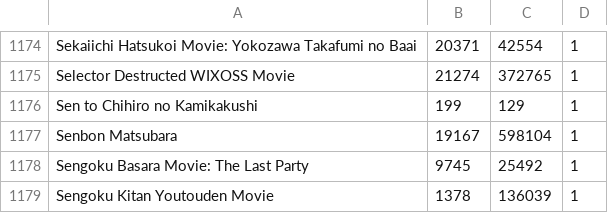
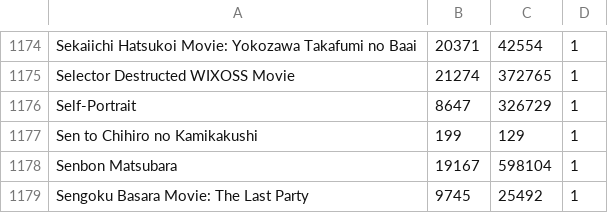
Before and after one commit to noggl/AniListToTVDB, a CSV file: mapping.csv, drawn as a sheet; only a part is shown, gaps mark what is left out; the shorter side is filled out with more unchanged rows; the diff names each change by its address in the sheet, - before the commit and + after, or states it on an @@ line.

```diff
--- a/mapping.csv
+++ b/mapping.csv
+row 1176: Self-Portrait | 8647 | 326729 | 1
```
Also changed, not shown: 3 other files.
